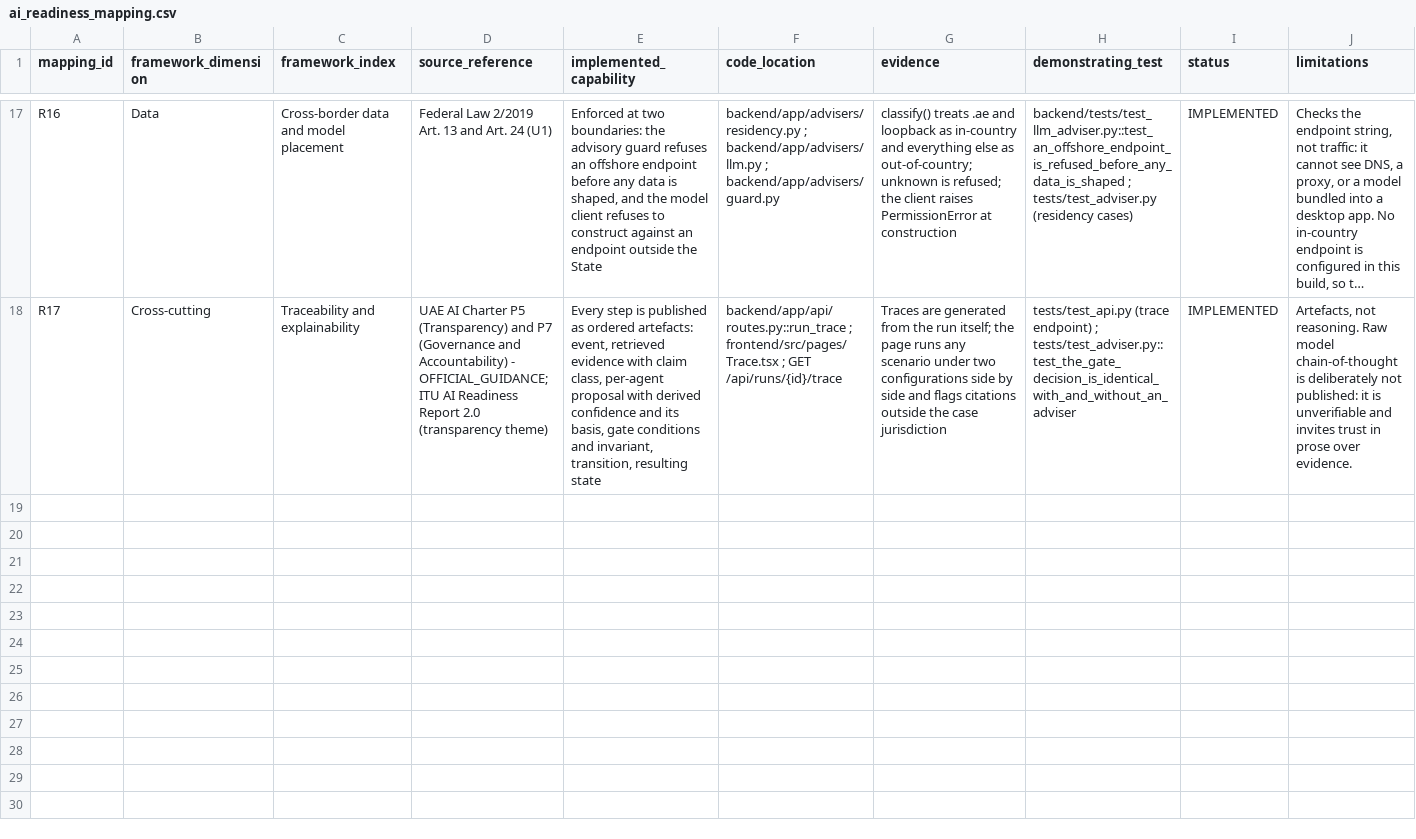
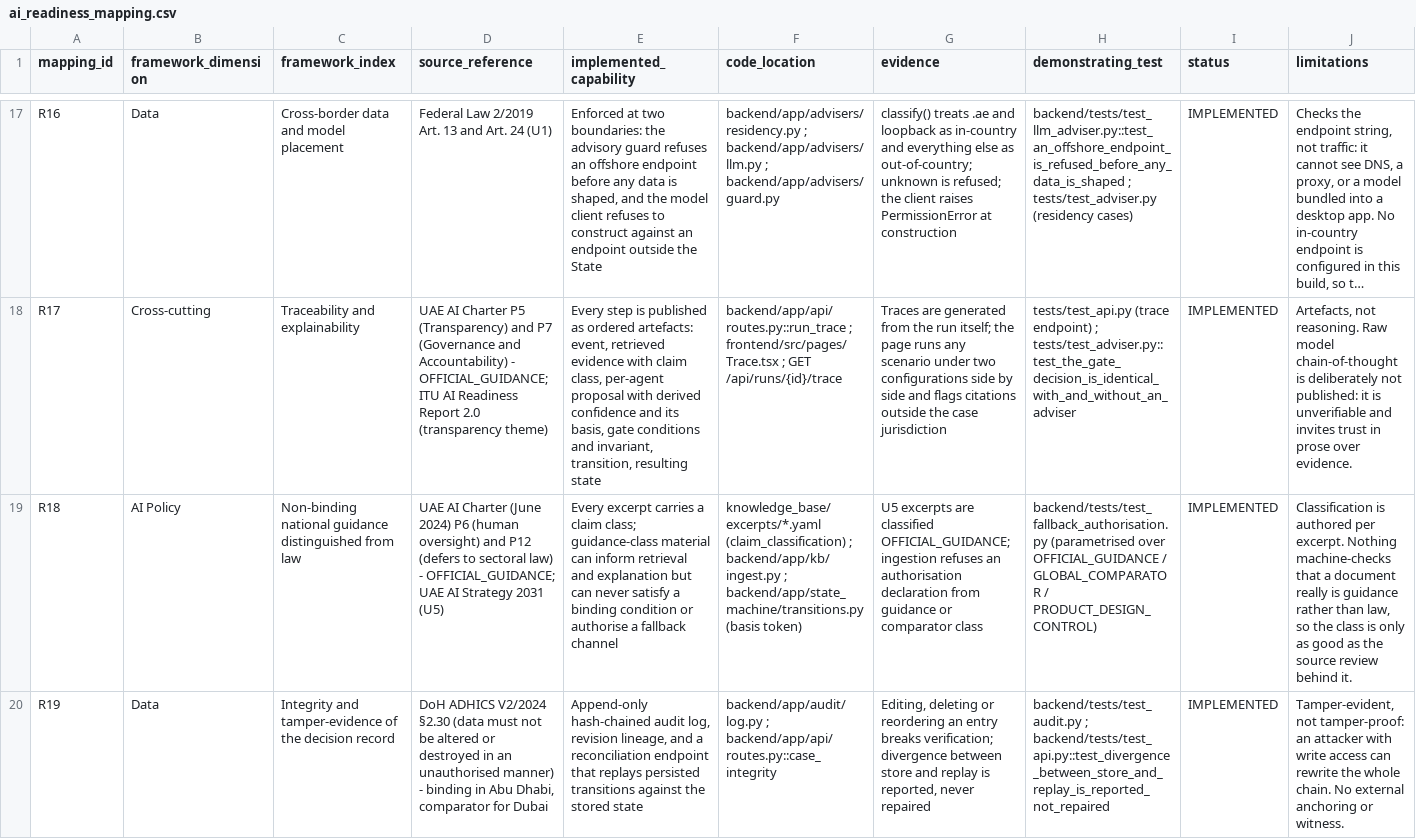
Before and after one commit to Shashwat-srivastav/ResultRelay-UAE, a CSV file: knowledge_base/mappings/ai_readiness_mapping.csv, drawn as a sheet; only a part is shown, gaps mark what is left out; long unchanged cells end in …; the diff covers the shown part only; the diff names each change by its address in the sheet, - before the commit and + after, or states it on an @@ line.

Commit message:
Mappings, gaps and docs reconciled with the expanded corpus
- R18/R19/R20: guidance-vs-law separation, integrity/tamper-evidence, and one deliberately
  NOT_IMPLEMENTED row for patient access and correction, which the corpus requires and the
  product does not have
- Y12: governance/audit trace row for the decision-trace surface
- REPORT: Article 13 consequence restated as enforced-at-the-boundary with its real limit
- health endpoint now declares authentication_enabled

```diff
--- a/knowledge_base/mappings/ai_readiness_mapping.csv
+++ b/knowledge_base/mappings/ai_readiness_mapping.csv
+row 19: R18 | AI Policy | Non-binding national guidance distinguished from law | UAE AI Charter (June 2024) P6 (human oversight) and P12 (defers to sectoral law) - OFFICIAL_GUIDANCE; UAE AI Strategy 2031 (U5) | Every excerpt carries a claim class; guidance-class material can inform retrieval and explanation but can never satisfy a binding condition or authorise a fallback channel | knowledge_base/excerpts/*.yaml (claim_classification) ; backend/app/kb/ingest.py ; backend/app/state_machine/transitions.py (basis token) | U5 excerpts are classified OFFICIAL_GUIDANCE; ingestion refuses an authorisation declaration from guidance or comparator class | backend/tests/test_fallback_authorisation.py (parametrised over OFFICIAL_GUIDANCE / GLOBAL_COMPARATOR / PRODUCT_DESIGN_CONTROL) | IMPLEMENTED | Classification is authored per excerpt. Nothing machine-checks that a document really is guidance rather than law, so the class is only as good as the source review behind it.
+row 20: R19 | Data | Integrity and tamper-evidence of the decision record | DoH ADHICS V2/2024 §2.30 (data must not be altered or destroyed in an unauthorised manner) - binding in Abu Dhabi, comparator for Dubai | Append-only hash-chained audit log, revision lineage, and a reconciliation endpoint that replays persisted transitions against the stored state | backend/app/audit/log.py ; backend/app/api/routes.py::case_integrity | Editing, deleting or reordering an entry breaks verification; divergence between store and replay is reported, never repaired | backend/tests/test_audit.py ; backend/tests/test_api.py::test_divergence_between_store_and_replay_is_reported_not_repaired | IMPLEMENTED | Tamper-evident, not tamper-proof: an attacker with write access can rewrite the whole chain. No external anchoring or witness.
```
Also changed, not shown: 1 added row elsewhere in this file, knowledge_base/mappings/itu_y3172_mapping.csv, 7 other files.
